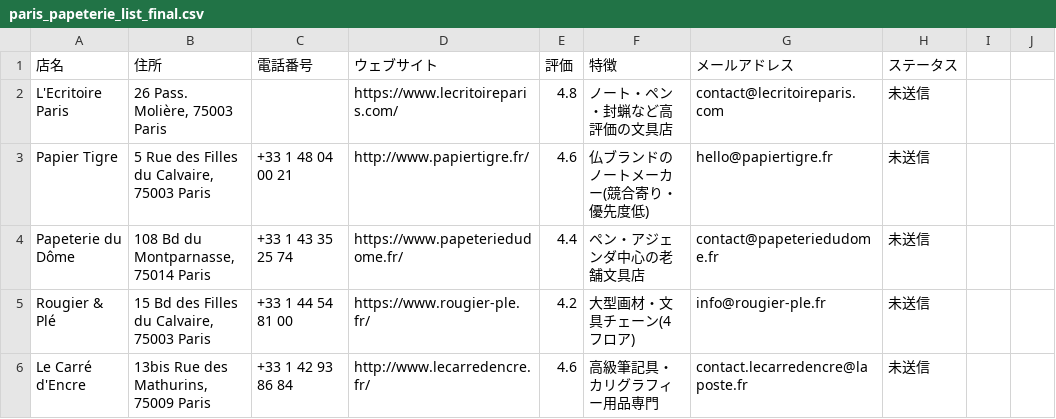
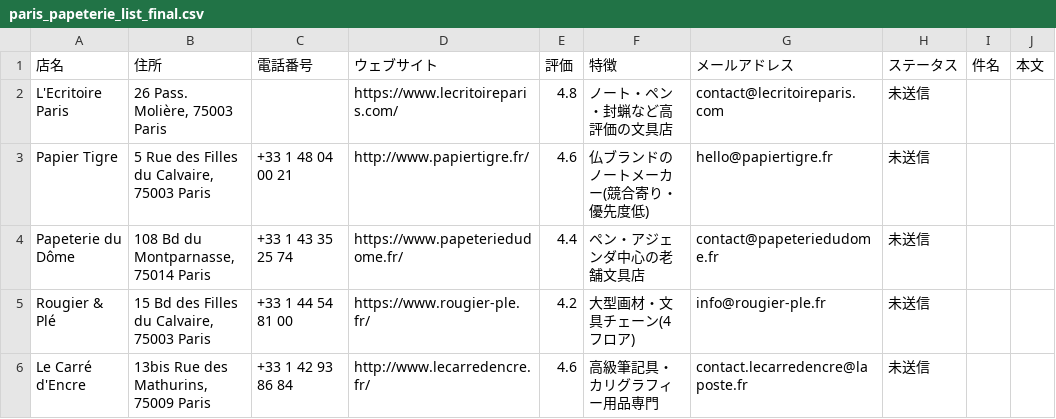
Before and after one commit to chillfreedomllc-bot/jepra, a CSV file: paris_papeterie_list_final.csv, drawn as a sheet; only a part is shown; the diff names each change by its address in the sheet, - before the commit and + after, or states it on an @@ line.

```diff
--- a/paris_papeterie_list_final.csv
+++ b/paris_papeterie_list_final.csv
-I1: (empty)
+I1: 件名
-J1: (empty)
+J1: 本文
```
Also changed, not shown: 2 other files.
